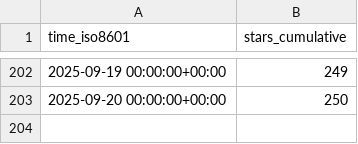
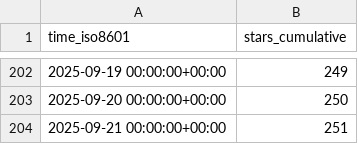
Before and after one commit to MFlowCode/stats, a CSV file: MFlowCode/MFC/ghrs-data/stargazers.csv, drawn as a sheet; only a part is shown, gaps mark what is left out; the diff names each change by its address in the sheet, - before the commit and + after, or states it on an @@ line.

```diff
--- a/MFlowCode/MFC/ghrs-data/stargazers.csv
+++ b/MFlowCode/MFC/ghrs-data/stargazers.csv
+row 204: 2025-09-21 00:00:00+00:00 | 251
```
